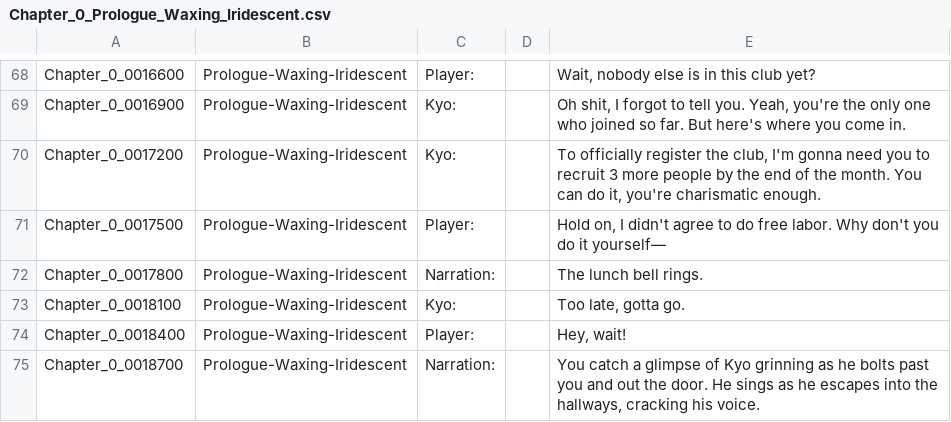
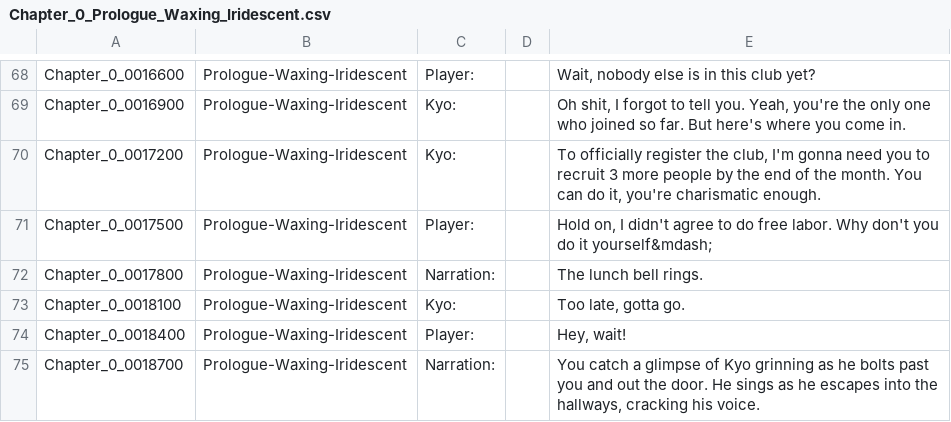
Before and after one commit to KPCommittee2023/TSM-Monogatari, a CSV file: python_scripts/MASTERSCRIPT-csv-processed(dont_rename)/Chapter_0_Prologue_Waxing_Iridescent.csv, drawn as a sheet; only a part is shown, gaps mark what is left out; the diff covers the shown part only; the diff names each change by its address in the sheet, - before the commit and + after, or states it on an @@ line.

```diff
--- a/python_scripts/MASTERSCRIPT-csv-processed(dont_rename)/Chapter_0_Prologue_Waxing_Iridescent.csv
+++ b/python_scripts/MASTERSCRIPT-csv-processed(dont_rename)/Chapter_0_Prologue_Waxing_Iridescent.csv
-E71: …do it yourself—
+E71: …do it yourself&mdash;
```
Also changed, not shown: 12 edited cells elsewhere in this file, python_scripts/MASTERSCRIPT-csv-processed(dont_rename)/Chapter_1_Healing_the_Conditioned_Puppet.csv, python_scripts/MASTERSCRIPT-csv-processed(dont_rename)/Chapter_2_Befriending_the_Shrewd_Dreamer.csv, 10 other files.
